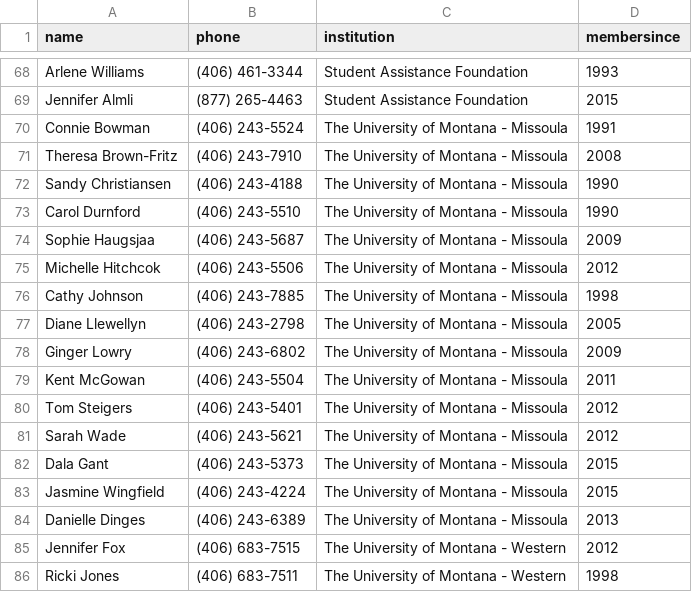
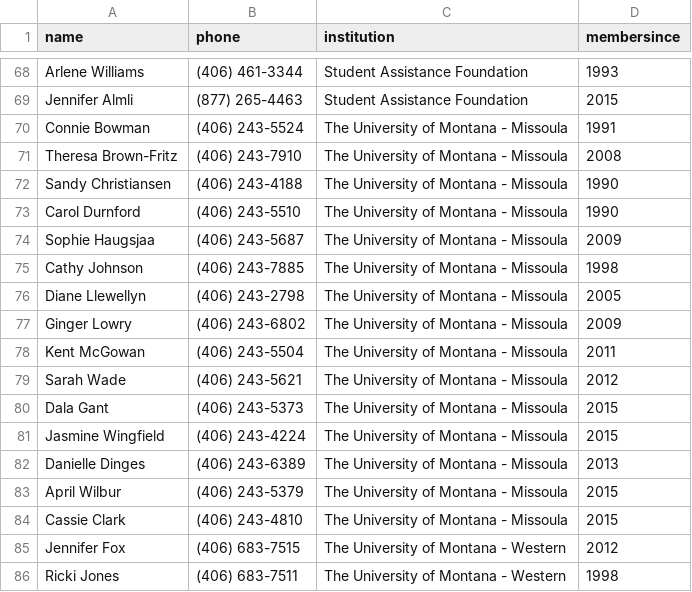
Before and after one commit to mhellwinkel/www.masfaaonline.org, a CSV file: _data/members.csv, drawn as a sheet; only a part is shown, gaps mark what is left out.

Commit message:
GT-5634 - Member Update

```diff
--- a/_data/members.csv
+++ b/_data/members.csv
@@ -74,3 +74,2 @@ Carol Durnford,(406) 243-5510,The University of Montana - Missoula,1990
 Sophie Haugsjaa,(406) 243-5687,The University of Montana - Missoula,2009
-Michelle Hitchcok,(406) 243-5506,The University of Montana - Missoula,2012
 Cathy Johnson,(406) 243-7885,The University of Montana - Missoula,1998
@@ -79,3 +78,2 @@ Ginger Lowry,(406) 243-6802,The University of Montana - Missoula,2009
 Kent McGowan,(406) 243-5504,The University of Montana - Missoula,2011
-Tom Steigers,(406) 243-5401,The University of Montana - Missoula,2012
 Sarah Wade,(406) 243-5621,The University of Montana - Missoula,2012
@@ -84,2 +82,4 @@ Jasmine Wingfield,(406) 243-4224,The University of Montana - Missoula,2015
 Danielle Dinges,(406) 243-6389,The University of Montana - Missoula,2013
+April Wilbur,(406) 243-5379,The University of Montana - Missoula,2015
+Cassie Clark,(406) 243-4810,The University of Montana - Missoula,2015
 Jennifer Fox,(406) 683-7515,The University of Montana - Western,2012
```
